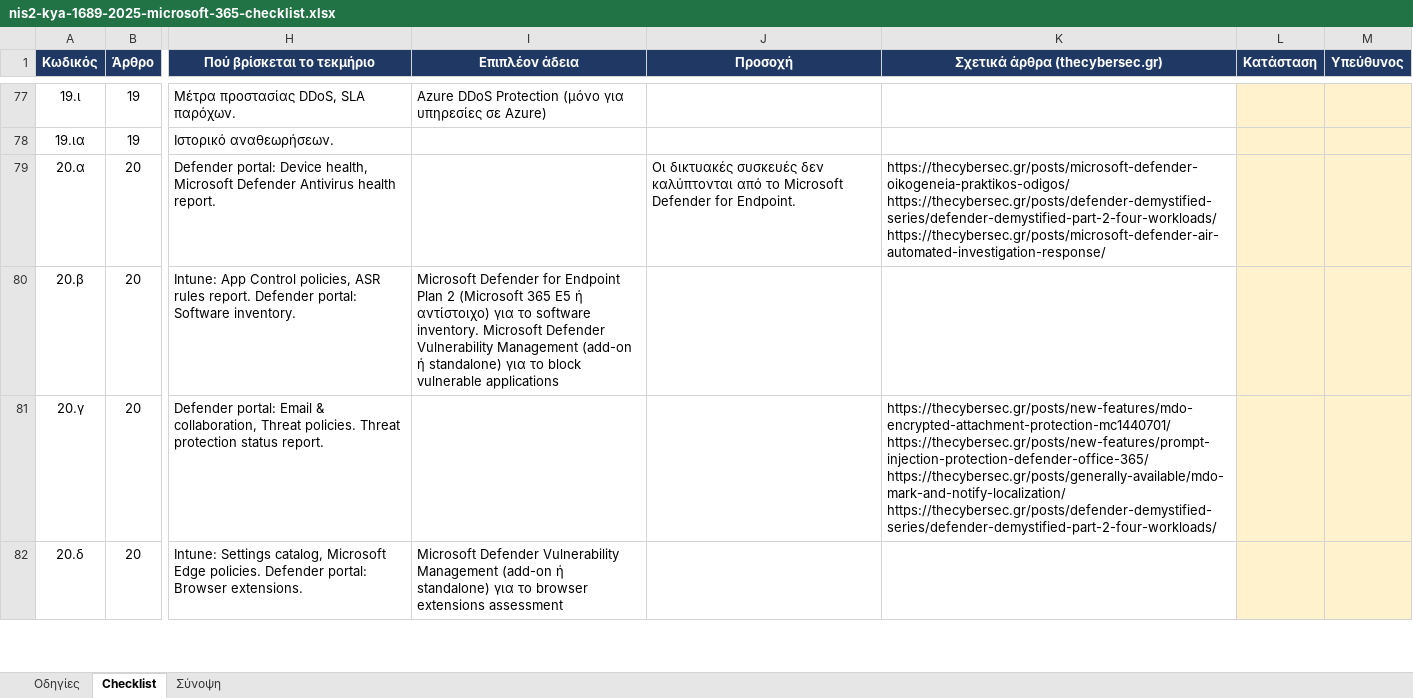
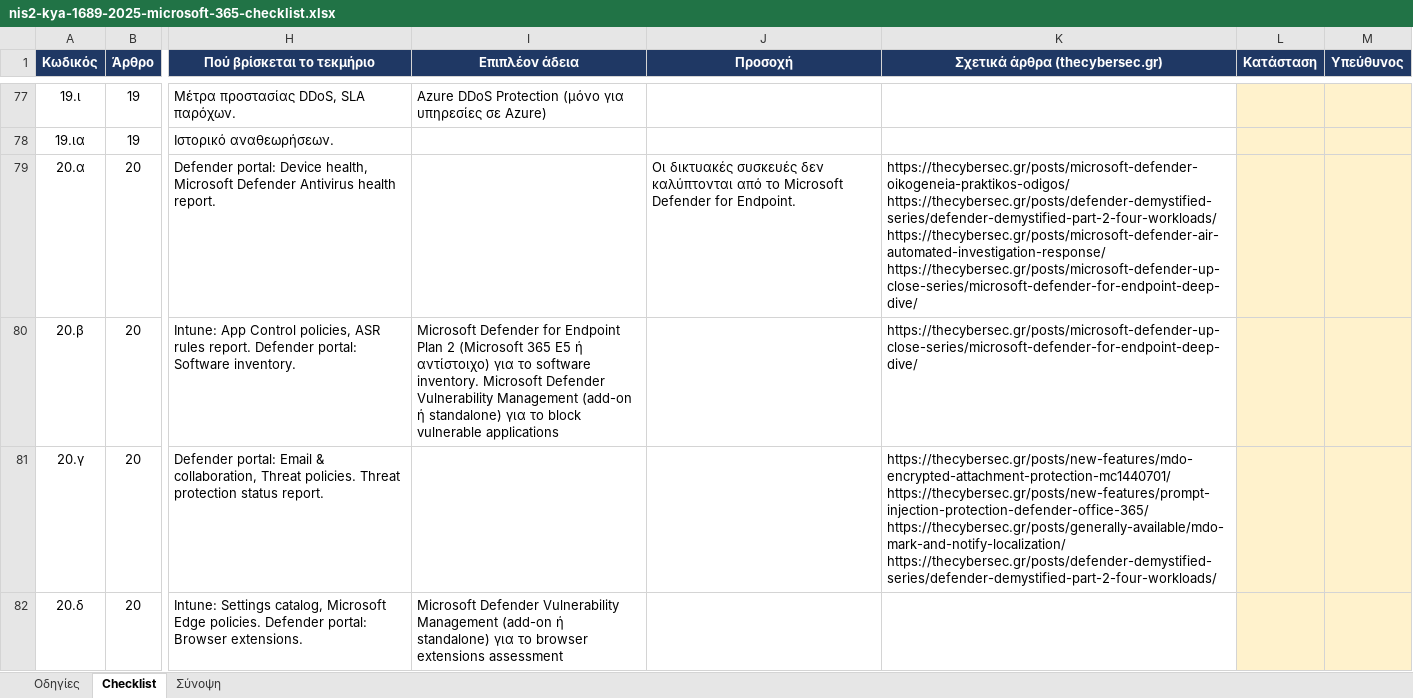
Before and after one commit to dimosatteia/dimosatteia.github.io, an Excel workbook: static/downloads/nis2-kya-1689-2025-microsoft-365-checklist.xlsx, sheet Checklist, drawn as a sheet; only a part is shown, gaps mark what is left out; values as stored, in another font and other column widths than the file's, no borders; charts and pictures not drawn; ↵ is a line break in a cell; the diff covers the shown part only; the diff names each change by its address in the sheet, - before the commit and + after, or states it on an @@ line.

```diff
--- a/static/downloads/nis2-kya-1689-2025-microsoft-365-checklist.xlsx (sheet Checklist)
+++ b/static/downloads/nis2-kya-1689-2025-microsoft-365-checklist.xlsx (sheet Checklist)
-K79 (Σχετικά άρθρα (thecybersec.gr)): …https://thecybersec.gr/posts/defender-demystified-series/defender-demystified-part-2-four-workloads/ ↵ https://thecybersec.gr/posts/microsoft-defender-air-automated-investigation-response/
+K79 (Σχετικά άρθρα (thecybersec.gr)): …https://thecybersec.gr/posts/defender-demystified-series/defender-demystified-part-2-four-workloads/ ↵ https://thecybersec.gr/posts/microsoft-defender-air-automated-investigation-response/ ↵ https://thecybersec.gr/posts/microsoft-defender-up-close-series/microsoft-defender-for-endpoint-deep-dive/
-K80 (Σχετικά άρθρα (thecybersec.gr)): (empty)
+K80 (Σχετικά άρθρα (thecybersec.gr)): https://thecybersec.gr/posts/microsoft-defender-up-close-series/microsoft-defender-for-endpoint-deep-dive/
```
Also changed, not shown: 3 edited cells elsewhere in this sheet, sheet Σύνοψη, sheet Οδηγίες, charts or pictures, static/downloads/iso-27001-2022-annex-a-microsoft-365-checklist.xlsx, static/downloads/nis2-directive-2022-2555-microsoft-365-checklist.xlsx, 4 other files.
